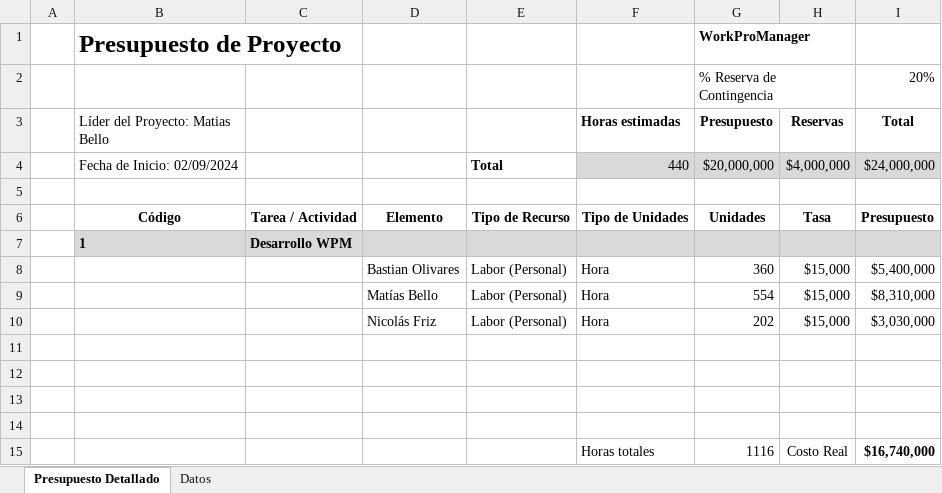
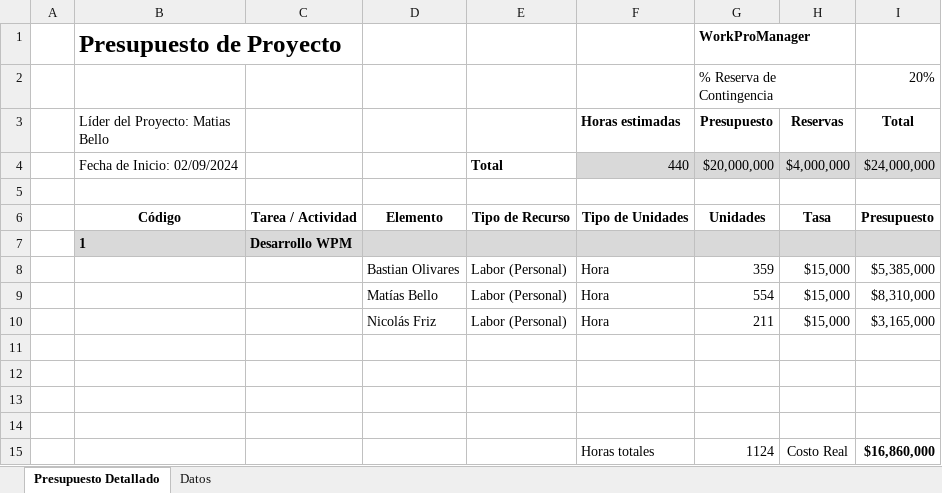
Before and after one commit to niFrizP/2024_2_CO_CAPSTONE_003D_GRUPO_5, an Excel workbook: Fase 2/Evidencias Proyecto/Evidencias de documentación/Presupuesto de Proyecto.xlsx, sheet Presupuesto Detallado, drawn as a sheet; values as stored, in another font and other column widths than the file's, no borders; the diff names each change by its address in the sheet, - before the commit and + after, or states it on an @@ line.

```diff
--- a/Fase 2/Evidencias Proyecto/Evidencias de documentación/Presupuesto de Proyecto.xlsx (sheet Presupuesto Detallado)
+++ b/Fase 2/Evidencias Proyecto/Evidencias de documentación/Presupuesto de Proyecto.xlsx (sheet Presupuesto Detallado)
-G8 (Presupuesto): 360
+G8 (Presupuesto): 359
-I8 (Total): $5,400,000
+I8 (Total): $5,385,000
-G10 (Presupuesto): 202
+G10 (Presupuesto): 211
-I10 (Total): $3,030,000
+I10 (Total): $3,165,000
-G15 (Presupuesto): 1116
+G15 (Presupuesto): 1124
-I15 (Total): $16,740,000
+I15 (Total): $16,860,000
```
Also changed, not shown: Fase 2/Evidencias Proyecto/Evidencias de documentación/Planilla gestión de riesgos.xlsx, 1 other file.
